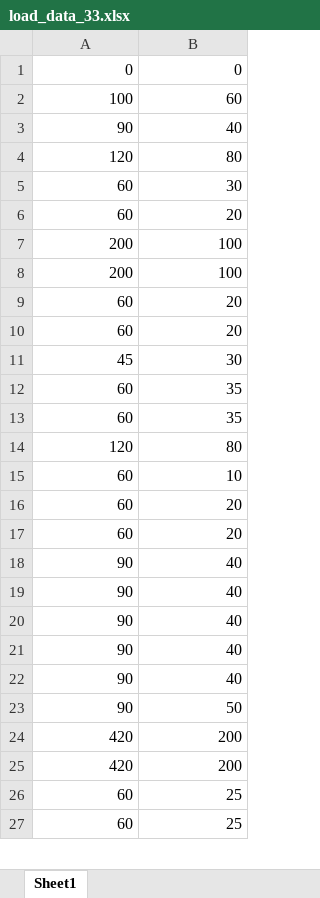
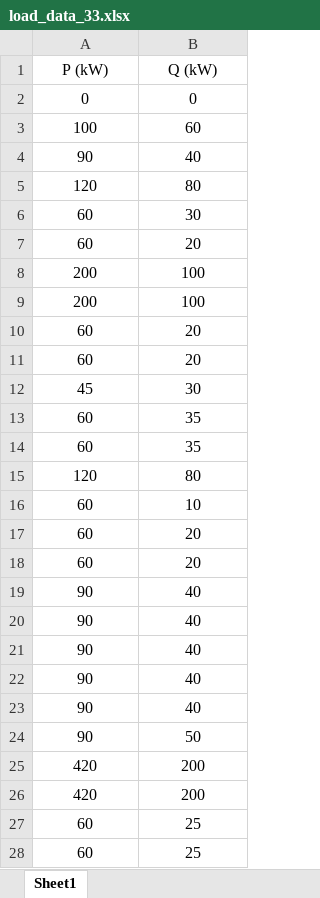
Before and after one commit to bakulkandpal/power_grid_DSS, an Excel workbook: load_data_33.xlsx, sheet Sheet1, drawn as a sheet; only a part is shown; values as stored, in another font and other column widths than the file's, no borders; addresses are those after the commit; the diff covers the shown part only; the diff names each change by its address in the sheet, - before the commit and + after, or states it on an @@ line.

```diff
--- a/load_data_33.xlsx (sheet Sheet1)
+++ b/load_data_33.xlsx (sheet Sheet1)
+row 1: P (kW) | Q (kW)
-A2:B28 alignment: right
+A2:B28 alignment: center
```
Also changed, not shown: cell formats elsewhere in this sheet, line_33.xlsx.
